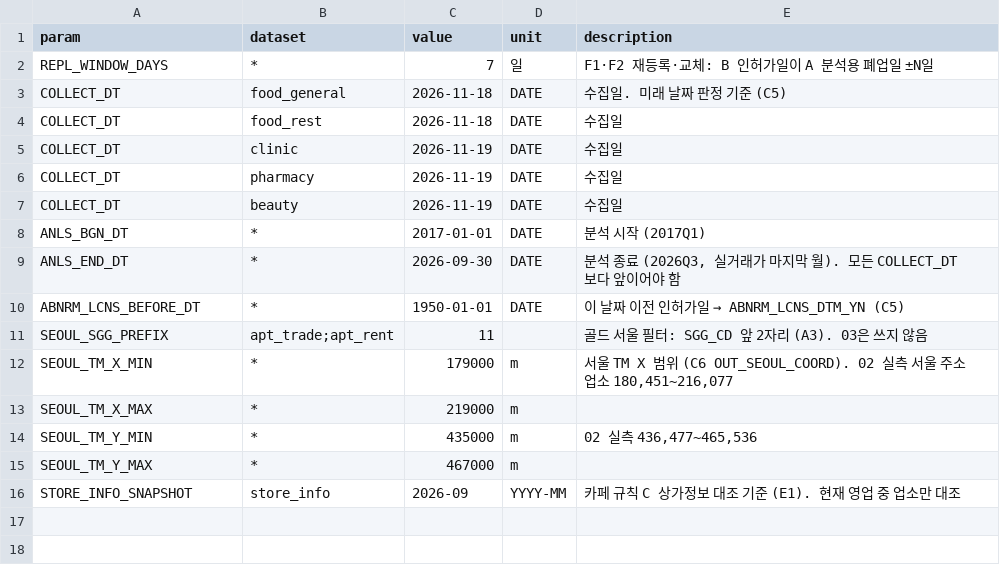
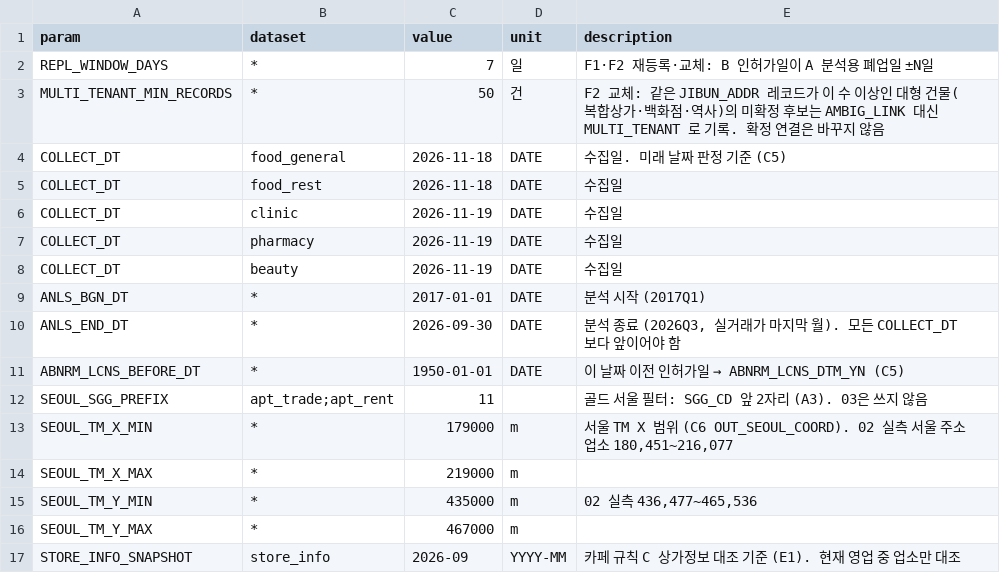
Before and after one commit to encore-ai-campus/mlo-03-p2-team1, a CSV file: metadata/cln_param.csv, drawn as a sheet; the diff names each change by its address in the sheet, - before the commit and + after, or states it on an @@ line.

```diff
--- a/metadata/cln_param.csv
+++ b/metadata/cln_param.csv
+row 3: MULTI_TENANT_MIN_RECORDS | * | 50 | 건 | F2 교체: 같은 JIBUN_ADDR 레코드가 이 수 이상인 대형 건물(복합상가·백화점·역사)의 미확정 후보는 AMBIG_LINK 대신 MULTI_TENANT 로 기록. 확정 연결은 바꾸지 않음
```
Also changed, not shown: metadata/cln_code_value.csv, 10 other files.
